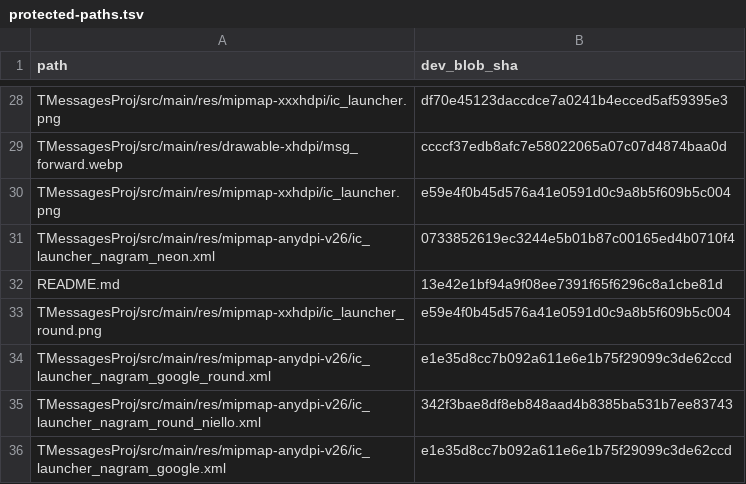
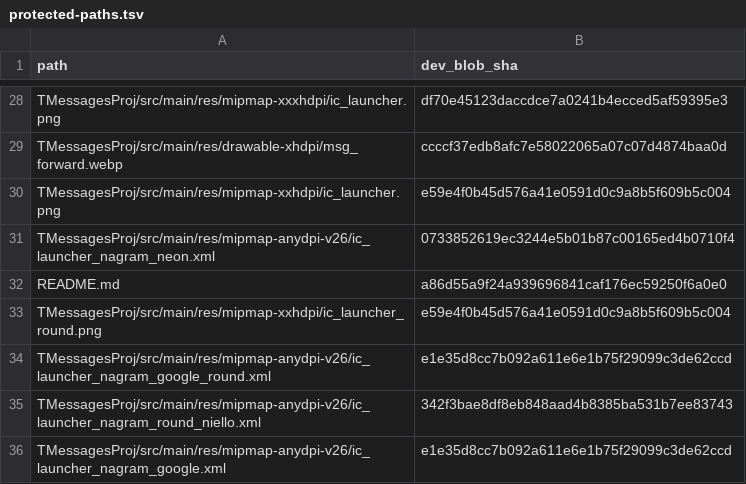
Before and after one commit to dazewell/Dazegram, a TSV file: .github/sync/protected-paths.tsv, drawn as a sheet; only a part is shown, gaps mark what is left out.

```diff
--- a/.github/sync/protected-paths.tsv
+++ b/.github/sync/protected-paths.tsv
@@ -31,3 +31,3 @@ TMessagesProj/src/main/res/mipmap-xxhdpi/ic_launcher.png	e59e4f0b45d576a41e0591d
 TMessagesProj/src/main/res/mipmap-anydpi-v26/ic_launcher_nagram_neon.xml	0733852619ec3244e5b01b87c00165ed4b0710f4
-README.md	13e42e1bf94a9f08ee7391f65f6296c8a1cbe81d
+README.md	a86d55a9f24a939696841caf176ec59250f6a0e0
 TMessagesProj/src/main/res/mipmap-xxhdpi/ic_launcher_round.png	e59e4f0b45d576a41e0591d0c9a8b5f609b5c004
```
Also changed, not shown: 4 other files.
